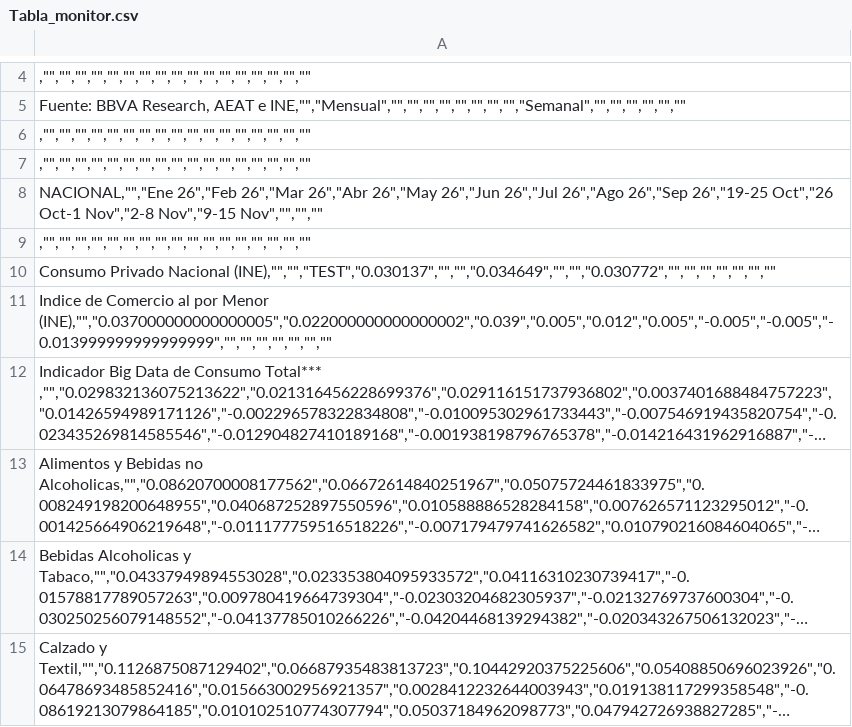
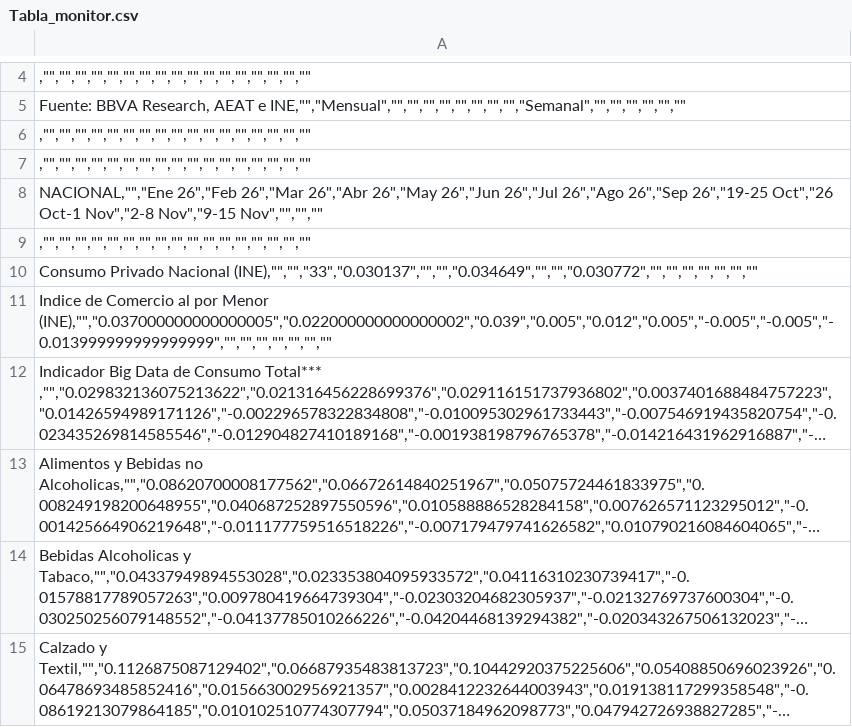
Before and after one commit to marcos-laserna/fow_dashboard, a CSV file: site/drive_processing/drive_data/bigdata/Tabla_monitor.csv, drawn as a sheet; only a part is shown, gaps mark what is left out; long unchanged cells end in ….

Commit message:
Sync Big Data source: Tabla_monitor.csv

```diff
--- a/site/drive_processing/drive_data/bigdata/Tabla_monitor.csv
+++ b/site/drive_processing/drive_data/bigdata/Tabla_monitor.csv
@@ -9,3 +9,3 @@
 ","""","""","""","""","""","""","""","""","""","""","""","""","""","""","""","""","""""
-"Consumo Privado Nacional (INE),"""","""",""TEST"",""0.030137"","""","""",""0.034649"","""","""",""0.030772"","""","""","""","""","""","""","""""
+"Consumo Privado Nacional (INE),"""","""",""33"",""0.030137"","""","""",""0.034649"","""","""",""0.030772"","""","""","""","""","""","""","""""
 "Indice de Comercio al por Menor (INE),"""",""0.037000000000000005"",""0.022000000000000002"",""0.039"",""0.005"",""0.012"",""0.005"",""-0.005"",""-0.005"",""-0.013999999999999999"","""","""","""","""","""","""","""""
```
